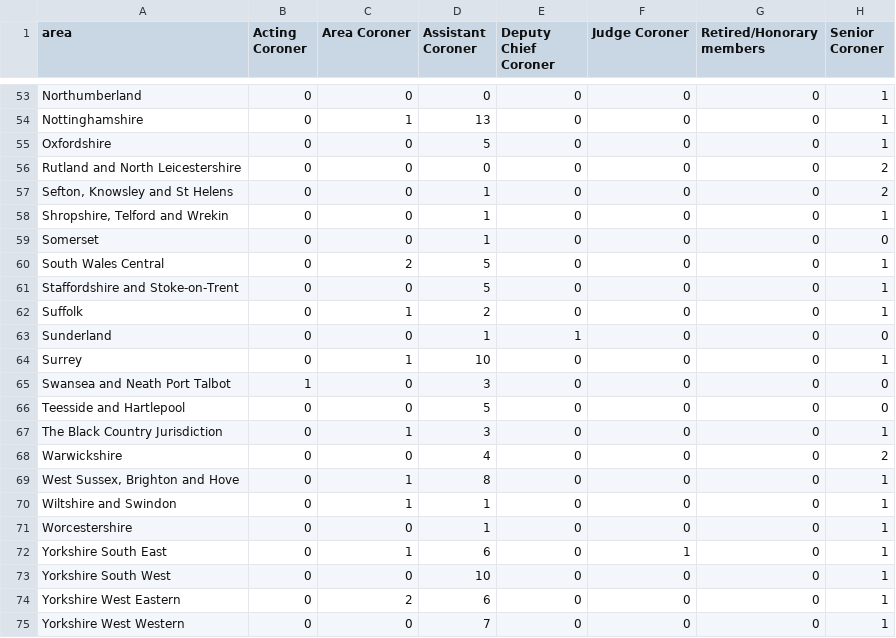
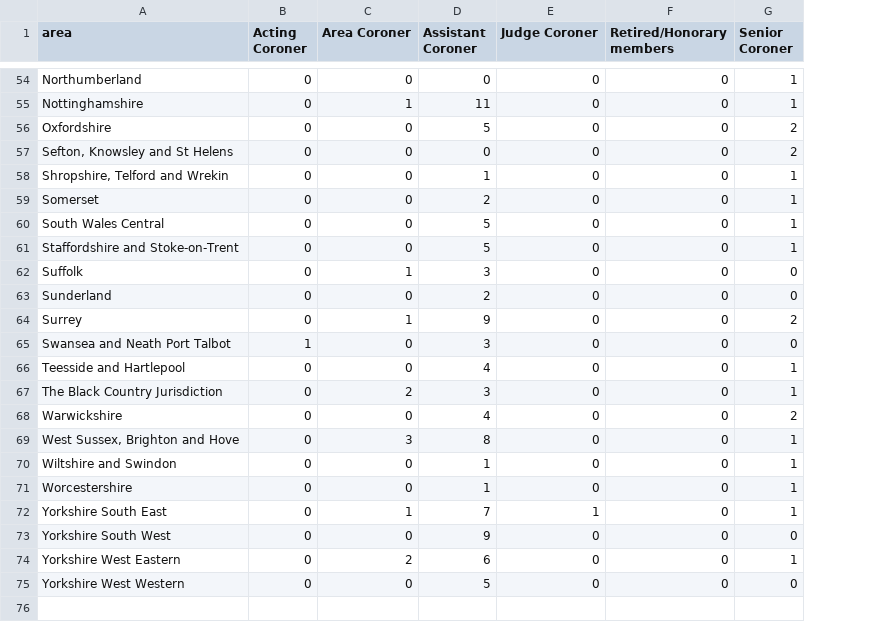
Before and after one commit to Mr-Helpful/preventable-deaths-scraper, a CSV file: src/analyse/counts/data/name/area-counts.csv, drawn as a sheet; only a part is shown, gaps mark what is left out; removed rows and columns are numbered as before the commit, all else as after; the diff covers the shown part only; the diff names each change by its address in the sheet, - before the commit and + after, or states it on an @@ line.

```diff
--- a/src/analyse/counts/data/name/area-counts.csv
+++ b/src/analyse/counts/data/name/area-counts.csv
-column E (Deputy Chief Coroner), rows 53-55: all 0; rows 57-75: 0 | 0 | 0 | 0 | 0 | 0 | 1 | 0 | 0 | 0 | 0 | 0 | 0 | 0 | 0 | 0 | 0 | 0 | 0
-D55 (Assistant Coroner): 13
+D55 (Assistant Coroner): 11
-G56 (Senior Coroner): 1
+G56 (Senior Coroner): 2
-row 56: Rutland and North Leicestershire | 0 | 0 | 0 | 0 | 0 | 0 | 2
-D57 (Assistant Coroner): 1
+D57 (Assistant Coroner): 0
-D59 (Assistant Coroner): 1
+D59 (Assistant Coroner): 2
-G59 (Senior Coroner): 0
+G59 (Senior Coroner): 1
-C60 (Area Coroner): 2
+C60 (Area Coroner): 0
-D62 (Assistant Coroner): 2
+D62 (Assistant Coroner): 3
-G62 (Senior Coroner): 1
+G62 (Senior Coroner): 0
-D63 (Assistant Coroner): 1
+D63 (Assistant Coroner): 2
-D64 (Assistant Coroner): 10
+D64 (Assistant Coroner): 9
-G64 (Senior Coroner): 1
+G64 (Senior Coroner): 2
-D66 (Assistant Coroner): 5
+D66 (Assistant Coroner): 4
-G66 (Senior Coroner): 0
+G66 (Senior Coroner): 1
-C67 (Area Coroner): 1
+C67 (Area Coroner): 2
-C69 (Area Coroner): 1
+C69 (Area Coroner): 3
-C70 (Area Coroner): 1
+C70 (Area Coroner): 0
-D72 (Assistant Coroner): 6
+D72 (Assistant Coroner): 7
-D73 (Assistant Coroner): 10
+D73 (Assistant Coroner): 9
-G73 (Senior Coroner): 1
+G73 (Senior Coroner): 0
-D75 (Assistant Coroner): 7
+D75 (Assistant Coroner): 5
-G75 (Senior Coroner): 1
+G75 (Senior Coroner): 0
```
Also changed, not shown: 1 added row and 65 edited cells elsewhere in this file, src/analyse/counts/data/name/name-years.csv, src/analyse/counts/data/sent/name-statuses.csv, 23 other files.
